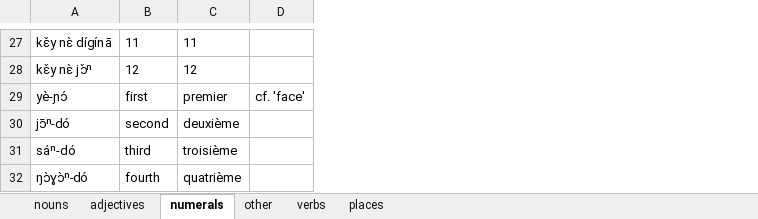
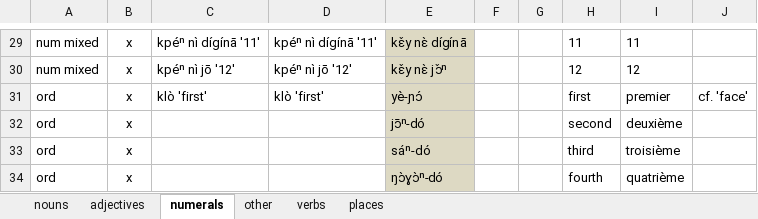
Before and after one commit to clld/dogonlanguages-data, an Excel workbook: beta/literature/Heath_Ouattara_Hantgan_Tiefo-N_lexicon_spreadsheet.xlsx, sheet numerals, drawn as a sheet; only a part is shown, gaps mark what is left out; values as stored, in another font and other column widths than the file's, no borders; addresses are those after the commit; the diff covers the shown part only; the diff names each change by its address in the sheet, - before the commit and + after, or states it on an @@ line.

```diff
--- a/beta/literature/Heath_Ouattara_Hantgan_Tiefo-N_lexicon_spreadsheet.xlsx (sheet numerals)
+++ b/beta/literature/Heath_Ouattara_Hantgan_Tiefo-N_lexicon_spreadsheet.xlsx (sheet numerals)
+column A, rows 29-34: num mixed | num mixed | ord | ord | ord | ord
+column B, rows 29-34: all x
+column C, rows 29-31: kpéⁿ nì dígínā '11' | kpéⁿ nì jō '12' | klò 'first'
+column D, rows 29-31: kpéⁿ nì dígínā '11' | kpéⁿ nì jō '12' | klò 'first'
+column F, empty
+column G, empty
-E29:E34 fill: none
+E29:E34 fill: #DDD9C3
```
Also changed, not shown: 2 added rows and cell formats elsewhere in this sheet, sheet nouns, sheet verbs, sheet other, sheet adjectives, 3 other files.
